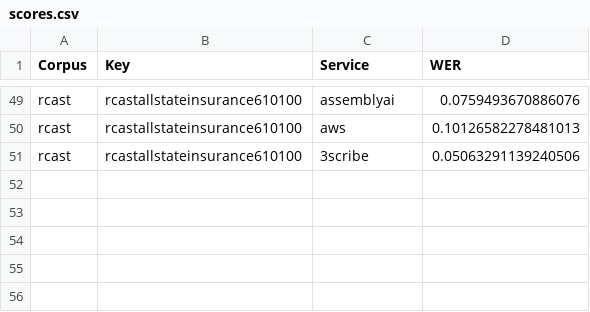
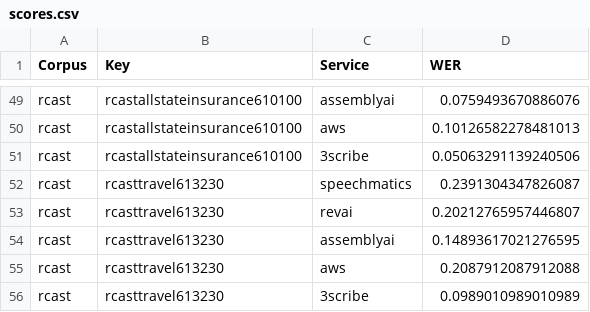
Before and after one commit to 3Scribe/OpenAccuracyTesting, a CSV file: Data/scores.csv, drawn as a sheet; only a part is shown, gaps mark what is left out.

```diff
--- a/Data/scores.csv
+++ b/Data/scores.csv
@@ -51 +51,6 @@ rcast,rcastallstateinsurance610100,aws,0.10126582278481013
 rcast,rcastallstateinsurance610100,3scribe,0.05063291139240506
+rcast,rcasttravel613230,speechmatics,0.2391304347826087
+rcast,rcasttravel613230,revai,0.20212765957446807
+rcast,rcasttravel613230,assemblyai,0.14893617021276595
+rcast,rcasttravel613230,aws,0.2087912087912088
+rcast,rcasttravel613230,3scribe,0.0989010989010989
```
Also changed, not shown: 1 other file.
